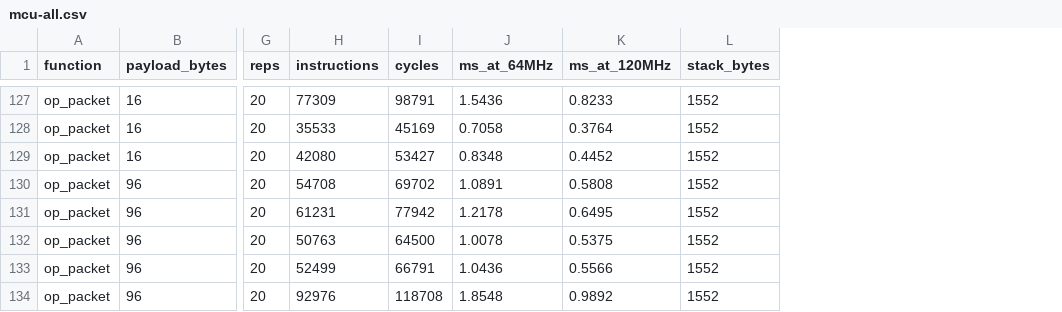
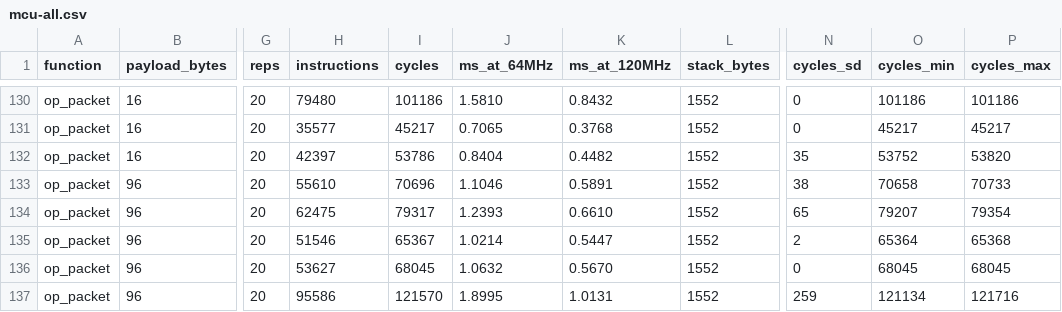
Before and after one commit to eldouh3030/QUILL, a CSV file: results/mcu-all.csv, drawn as a sheet; only a part is shown, gaps mark what is left out; addresses are those after the commit; the diff covers the shown part only; the diff names each change by its address in the sheet, - before the commit and + after, or states it on an @@ line.

```diff
--- a/results/mcu-all.csv
+++ b/results/mcu-all.csv
+column N (cycles_sd), rows 130-137: 0 | 0 | 35 | 38 | 65 | 2 | 0 | 259
+column O (cycles_min), rows 130-137: 101186 | 45217 | 53752 | 70658 | 79207 | 65364 | 68045 | 121134
+column P (cycles_max), rows 130-137: 101186 | 45217 | 53820 | 70733 | 79354 | 65368 | 68045 | 121716
-H130 (instructions): 77309
+H130 (instructions): 79480
-I130 (cycles): 98791
+I130 (cycles): 101186
-J130 (ms_at_64MHz): 1.5436
+J130 (ms_at_64MHz): 1.5810
-K130 (ms_at_120MHz): 0.8233
+K130 (ms_at_120MHz): 0.8432
-H131 (instructions): 35533
+H131 (instructions): 35577
-I131 (cycles): 45169
+I131 (cycles): 45217
-J131 (ms_at_64MHz): 0.7058
+J131 (ms_at_64MHz): 0.7065
-K131 (ms_at_120MHz): 0.3764
+K131 (ms_at_120MHz): 0.3768
-H132 (instructions): 42080
+H132 (instructions): 42397
-I132 (cycles): 53427
+I132 (cycles): 53786
-J132 (ms_at_64MHz): 0.8348
+J132 (ms_at_64MHz): 0.8404
-K132 (ms_at_120MHz): 0.4452
+K132 (ms_at_120MHz): 0.4482
-H133 (instructions): 54708
+H133 (instructions): 55610
-I133 (cycles): 69702
+I133 (cycles): 70696
-J133 (ms_at_64MHz): 1.0891
+J133 (ms_at_64MHz): 1.1046
-K133 (ms_at_120MHz): 0.5808
+K133 (ms_at_120MHz): 0.5891
-H134 (instructions): 61231
+H134 (instructions): 62475
-I134 (cycles): 77942
+I134 (cycles): 79317
-J134 (ms_at_64MHz): 1.2178
+J134 (ms_at_64MHz): 1.2393
-K134 (ms_at_120MHz): 0.6495
+K134 (ms_at_120MHz): 0.6610
-H135 (instructions): 50763
+H135 (instructions): 51546
-I135 (cycles): 64500
+I135 (cycles): 65367
-J135 (ms_at_64MHz): 1.0078
+J135 (ms_at_64MHz): 1.0214
-K135 (ms_at_120MHz): 0.5375
+K135 (ms_at_120MHz): 0.5447
-H136 (instructions): 52499
+H136 (instructions): 53627
-I136 (cycles): 66791
+I136 (cycles): 68045
-J136 (ms_at_64MHz): 1.0436
+J136 (ms_at_64MHz): 1.0632
-K136 (ms_at_120MHz): 0.5566
+K136 (ms_at_120MHz): 0.5670
-H137 (instructions): 92976
+H137 (instructions): 95586
-I137 (cycles): 118708
+I137 (cycles): 121570
-J137 (ms_at_64MHz): 1.8548
+J137 (ms_at_64MHz): 1.8995
-K137 (ms_at_120MHz): 0.9892
+K137 (ms_at_120MHz): 1.0131
```
Also changed, not shown: 4 added rows, 1 removed row and 65 edited cells elsewhere in this file, results-laptop/primitives.csv, results/mcu-extra.csv, 26 other files.
